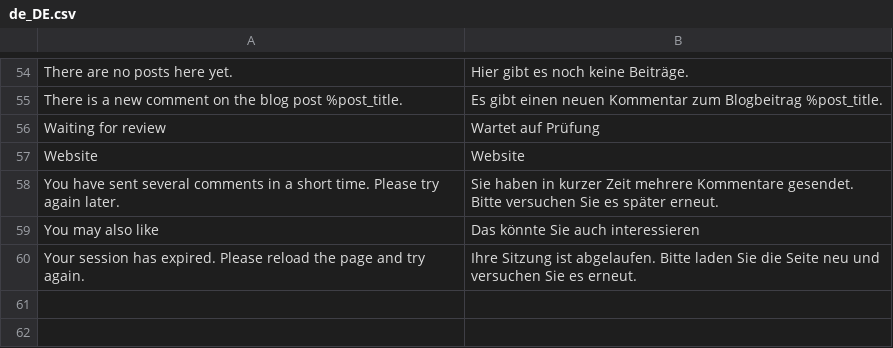
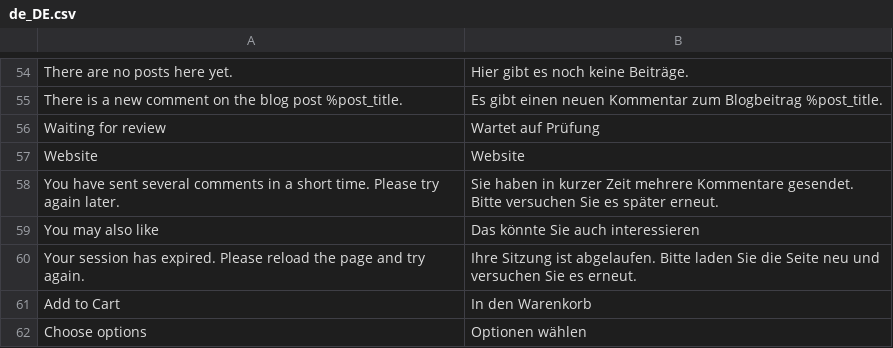
Before and after one commit to commercegears/module-blog, a CSV file: i18n/de_DE.csv, drawn as a sheet; only a part is shown, gaps mark what is left out; the diff names each change by its address in the sheet, - before the commit and + after, or states it on an @@ line.

Commit message:
2.2.0: Add to Cart for the products in a post on Luma
The shop page and listing promise the post's products 'with price and Add to Cart', but the Luma
template only showed image, name and price (Hyvä uses the theme's product cards with Add to Cart).
Luma now shows Add to Cart (Magento's data-post, form key added client side, so the post page stays
cacheable) for simple products, and a 'Choose options' link to the product page for composite products
or products with required options, like Magento's own related products list. Cards are flex columns so
the buttons line up. en_US/de_DE strings, README and user guide updated; 2.1.1 folded into 2.2.0.

```diff
--- a/i18n/de_DE.csv
+++ b/i18n/de_DE.csv
+row 61: Add to Cart | In den Warenkorb
+row 62: Choose options | Optionen wählen
```
Also changed, not shown: i18n/en_US.csv, 5 other files.
